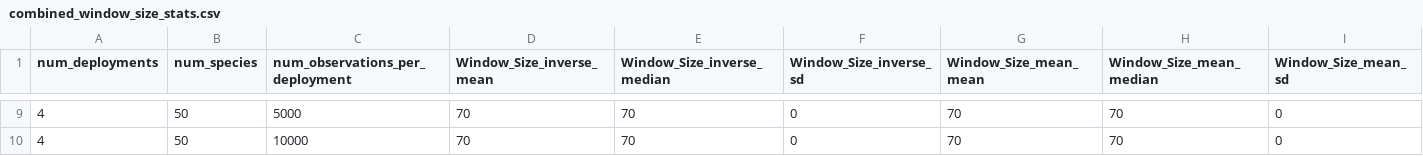
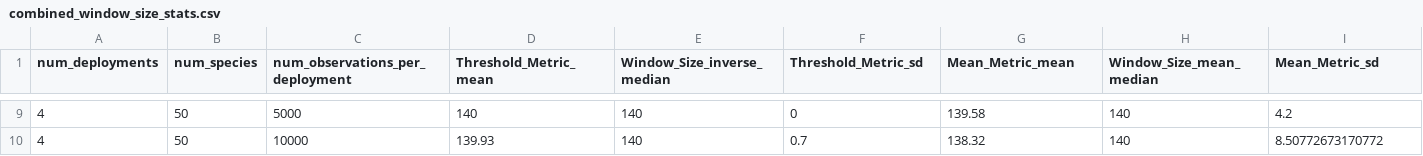
Before and after one commit to RuunStreur/OptimalResolution_for_CamtrapDP, a CSV file: R/RProject_Thesis/results/combined_window_size_stats.csv, drawn as a sheet; only a part is shown, gaps mark what is left out; the diff covers the shown part only.

```diff
--- a/R/RProject_Thesis/results/combined_window_size_stats.csv
+++ b/R/RProject_Thesis/results/combined_window_size_stats.csv
@@ -1 +1 @@
-"num_deployments","num_species","num_observations_per_deployment","Window_Size_inverse_mean","Window_Size_inverse_median","Window_Size_inverse_sd","Window_Size_mean_mean","Window_Size_mean_median","Window_Size_mean_sd"
+"num_deployments","num_species","num_observations_per_deployment","Threshold_Metric_mean","Window_Size_inverse_median","Threshold_Metric_sd","Mean_Metric_mean","Window_Size_mean_median","Mean_Metric_sd"
@@ -9,2 +9,2 @@
-4,50,5000,70,70,0,70,70,0
-4,50,10000,70,70,0,70,70,0
+4,50,5000,140,140,0,139.58,140,4.2
+4,50,10000,139.93,140,0.7,138.32,140,8.50772673170772
```
Also changed, not shown: 36 edited cells elsewhere in this file, 51 other files.
